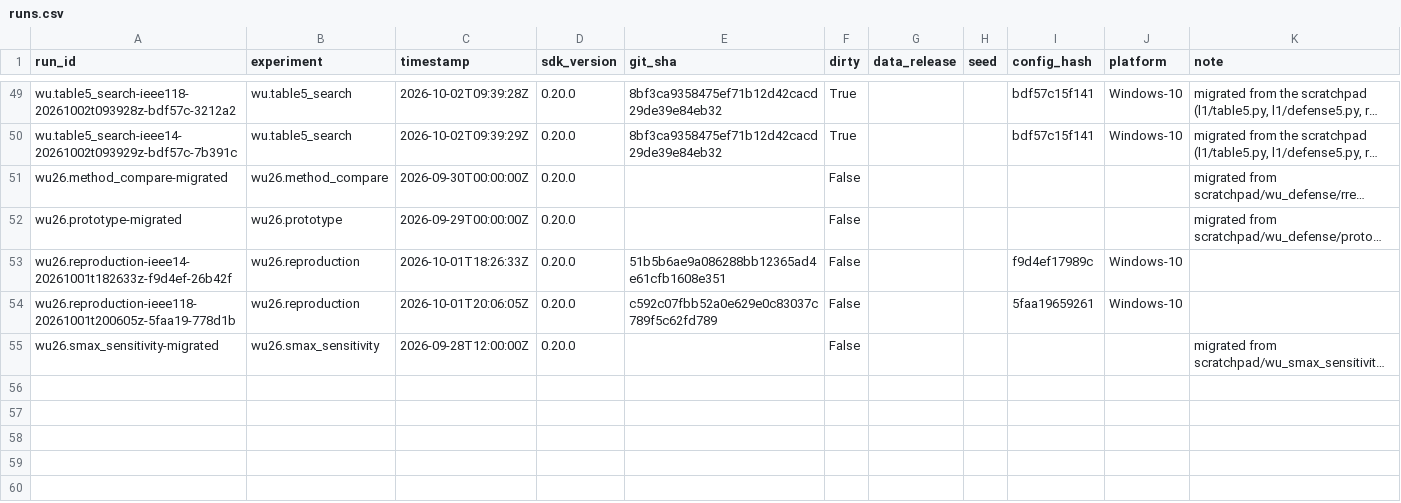
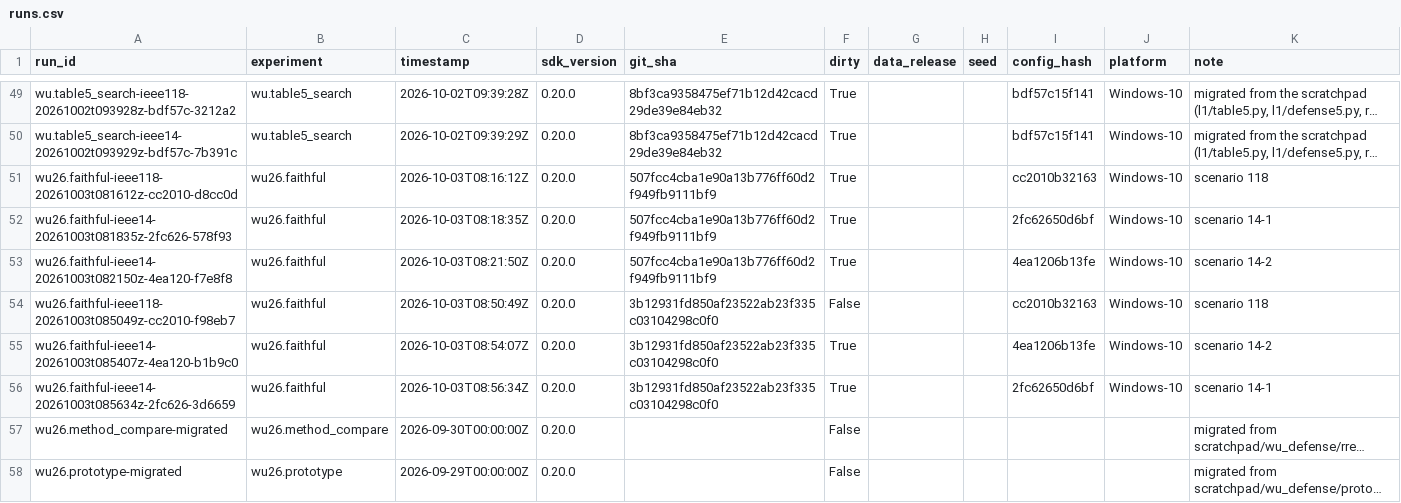
Before and after one commit to myersben9/fdia-graph, a CSV file: results/runs.csv, drawn as a sheet; only a part is shown, gaps mark what is left out; the shorter side is filled out with more unchanged rows; long unchanged cells end in …; the diff names each change by its address in the sheet, - before the commit and + after, or states it on an @@ line.

Commit message:
WU26 as the paper states it: both-ends meters, eq. 12's summed-window l1, the literal goal, incremental trust (#181)
* WU26 as the paper states it: its meter plan, eq. 12's summed-window l1 on IPOPT, incremental trust

* WU26 faithful reproduction: IEEE-118 at the paper's scale and both IEEE-14 scenarios in the results store

* The faithful attack's goal as eqs. 24-25 state it; its window and errors as models; no closures

* WU26 faithful reproduction: IEEE-118 at the paper's scale and both IEEE-14 scenarios, rendered from the store

* Review fixes: one run per scenario in the table, full windows, Solution 1 on voltage rows only, [all] extra, exact order test

* Rerun the faithful reproduction on the review fixes

---------

Co-authored-by: Benjamin Myers <myersben9@gmail.com>

```diff
--- a/results/runs.csv
+++ b/results/runs.csv
+row 51: wu26.faithful-ieee118-20261003t081612z-cc2010-d8cc0d | wu26.faithful | 2026-10-03T08:16:12Z | 0.20.0 | 507fcc4cba1e90a13b776ff60d2f949fb9111bf9 | True |  |  | cc2010b32163 | Windows-10 | scenario 118
+row 52: wu26.faithful-ieee14-20261003t081835z-2fc626-578f93 | wu26.faithful | 2026-10-03T08:18:35Z | 0.20.0 | 507fcc4cba1e90a13b776ff60d2f949fb9111bf9 | True |  |  | 2fc62650d6bf | Windows-10 | scenario 14-1
+row 53: wu26.faithful-ieee14-20261003t082150z-4ea120-f7e8f8 | wu26.faithful | 2026-10-03T08:21:50Z | 0.20.0 | 507fcc4cba1e90a13b776ff60d2f949fb9111bf9 | True |  |  | 4ea1206b13fe | Windows-10 | scenario 14-2
+row 54: wu26.faithful-ieee118-20261003t085049z-cc2010-f98eb7 | wu26.faithful | 2026-10-03T08:50:49Z | 0.20.0 | 3b12931fd850af23522ab23f335c03104298c0f0 | False |  |  | cc2010b32163 | Windows-10 | scenario 118
+row 55: wu26.faithful-ieee14-20261003t085407z-4ea120-b1b9c0 | wu26.faithful | 2026-10-03T08:54:07Z | 0.20.0 | 3b12931fd850af23522ab23f335c03104298c0f0 | True |  |  | 4ea1206b13fe | Windows-10 | scenario 14-2
+row 56: wu26.faithful-ieee14-20261003t085634z-2fc626-3d6659 | wu26.faithful | 2026-10-03T08:56:34Z | 0.20.0 | 3b12931fd850af23522ab23f335c03104298c0f0 | True |  |  | 2fc62650d6bf | Windows-10 | scenario 14-1
```
Also changed, not shown: 24 other files.
